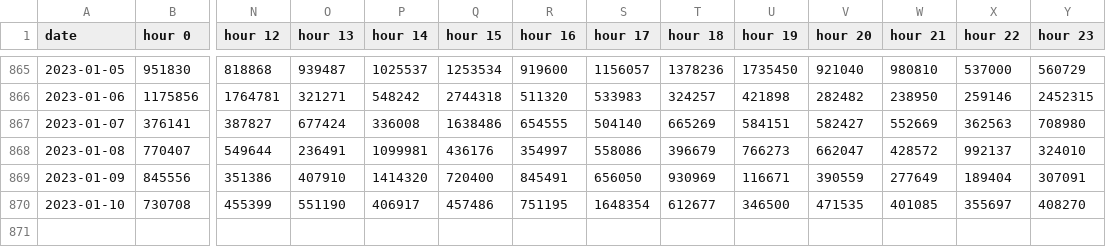
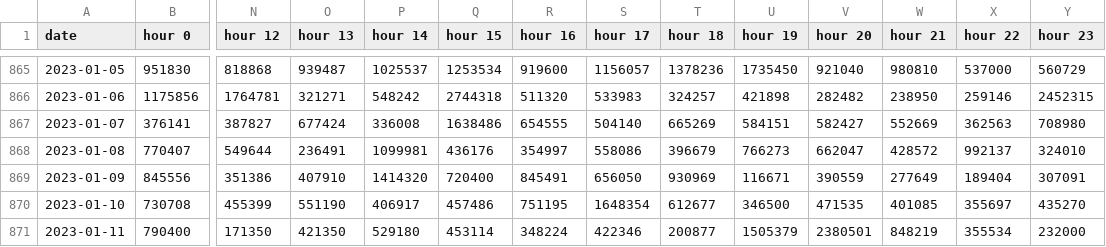
Before and after one commit to MoneyGrass/SQL_AllTrades, a CSV file: hourly_volume/sell/food_sell.csv, drawn as a sheet; only a part is shown, gaps mark what is left out; rows hold the shown columns only; the diff names each change by its address in the sheet, - before the commit and + after, or states it on an @@ line.

```diff
--- a/hourly_volume/sell/food_sell.csv
+++ b/hourly_volume/sell/food_sell.csv
-Y870 (hour 23): 408270
+Y870 (hour 23): 435270
+row 871: 2023-01-11 | 790400 | 171350 | 421350 | 529180 | 453114 | 348224 | 422346 | 200877 | 1505379 | 2380501 | 848219 | 355534 | 232000
```
Also changed, not shown: hourly_volume/sell/aluminum_sell.csv, hourly_volume/sell/gasoline_sell.csv, 21 other files.
